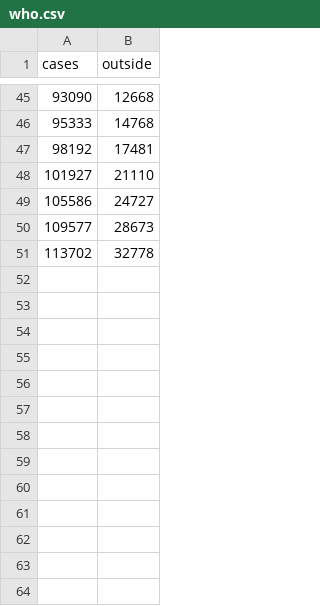
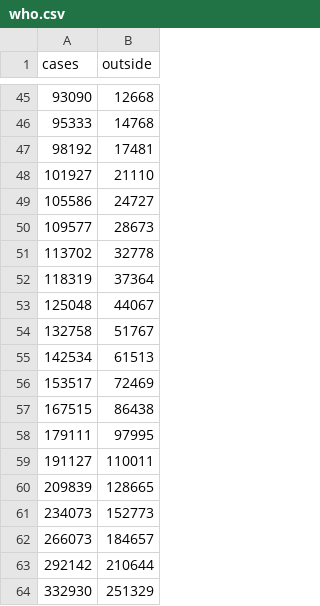
Before and after one commit to tdunning/who-covid-stats, a CSV file: who.csv, drawn as a sheet; only a part is shown, gaps mark what is left out; the diff names each change by its address in the sheet, - before the commit and + after, or states it on an @@ line.

Commit message:
Updated WHO data, adjusted diagrams to fit

```diff
--- a/who.csv
+++ b/who.csv
+row 52: 118319 | 37364
+row 53: 125048 | 44067
+row 54: 132758 | 51767
+row 55: 142534 | 61513
+row 56: 153517 | 72469
+row 57: 167515 | 86438
+row 58: 179111 | 97995
+row 59: 191127 | 110011
+row 60: 209839 | 128665
+row 61: 234073 | 152773
+row 62: 266073 | 184657
+row 63: 292142 | 210644
+row 64: 332930 | 251329
```
Also changed, not shown: 1 other file.
